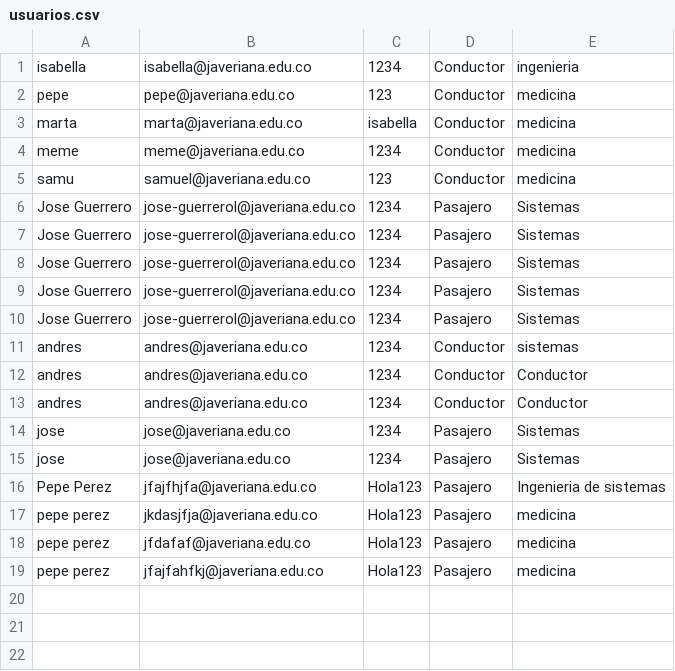
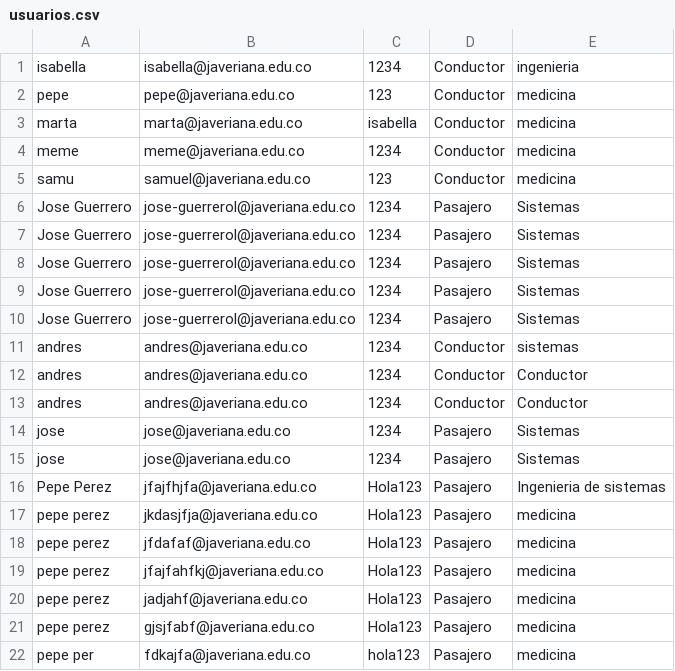
Before and after one commit to Robasmuel/Unitrip, a CSV file: usuarios.csv, drawn as a sheet; the diff names each change by its address in the sheet, - before the commit and + after, or states it on an @@ line.

```diff
--- a/usuarios.csv
+++ b/usuarios.csv
+row 20: pepe perez | jadjahf@javeriana.edu.co | Hola123 | Pasajero | medicina
+row 21: pepe perez | gjsjfabf@javeriana.edu.co | Hola123 | Pasajero | medicina
+row 22: pepe per | fdkajfa@javeriana.edu.co | hola123 | Pasajero | medicina
```
Also changed, not shown: 2 other files.
